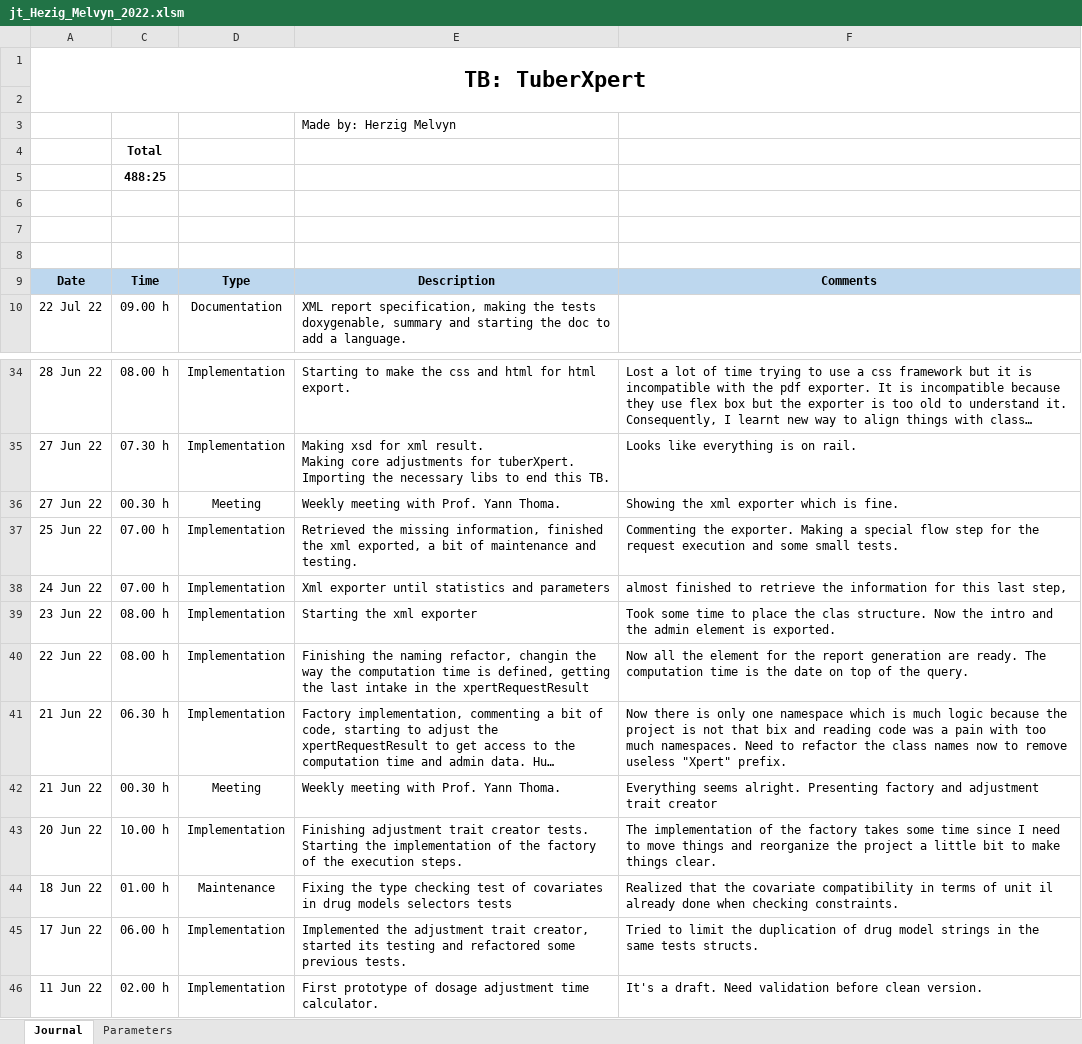
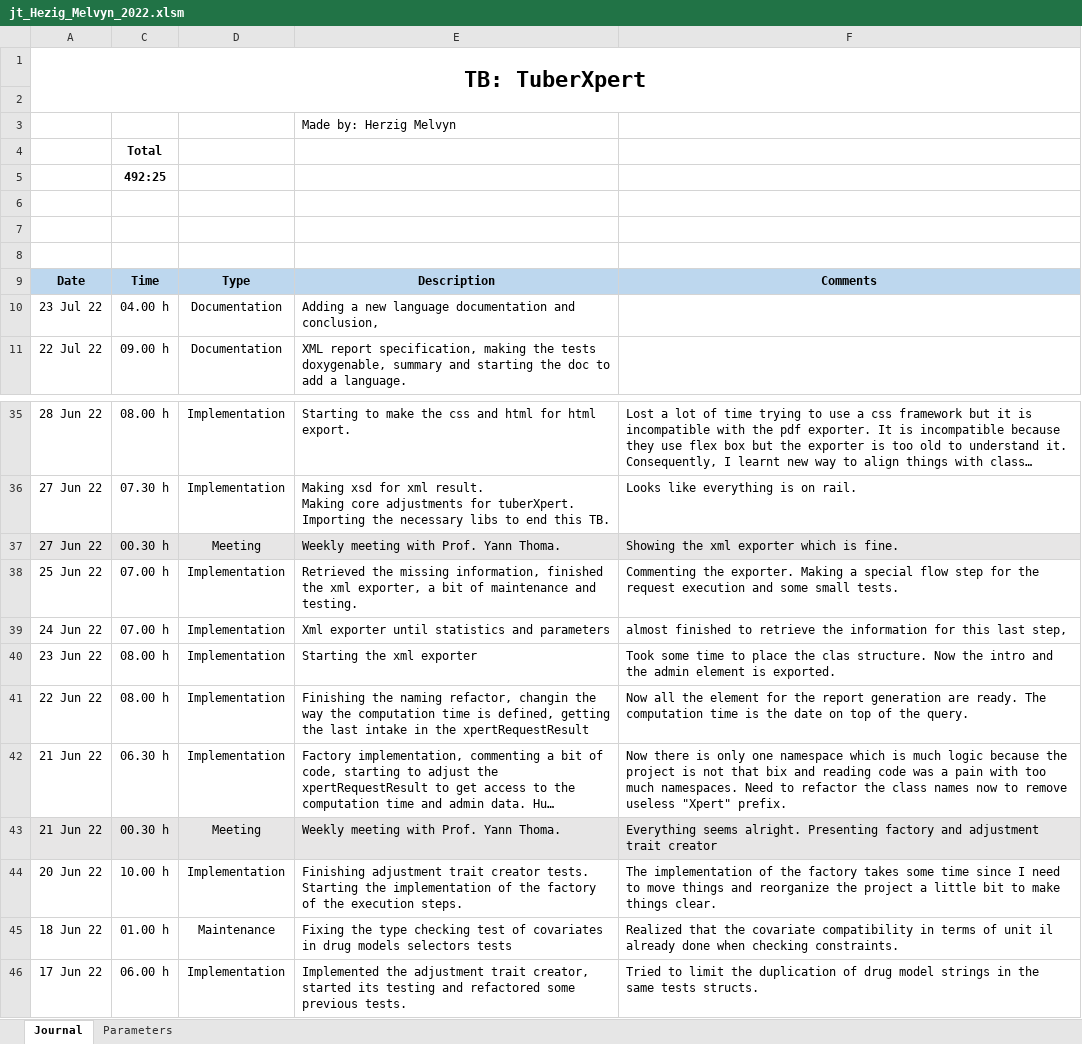
Before and after one commit to MelvynHerzig/2022-herzig, an Excel workbook: publi/jt_Hezig_Melvyn_2022.xlsm, sheet Journal, drawn as a sheet; only a part is shown, gaps mark what is left out; the shorter side is filled out with more unchanged rows; long unchanged cells end in …; values as stored, in another font and other column widths than the file's, no borders; charts and pictures not drawn; addresses are those after the commit; the diff names each change by its address in the sheet, - before the commit and + after, or states it on an @@ line.

Commit message:
Adding a new language and conclusion

```diff
--- a/publi/jt_Hezig_Melvyn_2022.xlsm (sheet Journal)
+++ b/publi/jt_Hezig_Melvyn_2022.xlsm (sheet Journal)
-C5: 488:25
+C5: 492:25
+row 10: 23 Jul 22 | 04.00 h | Documentation | Adding a new language documentation and conclusion,
-A37 fill: none
+A37 fill: #E7E6E6
-C37:F37 fill: none
+C37:F37 fill: #E7E6E6
-E38: …the xml exported, a bit…
+E38: …the xml exporter, a bit…
-A43 fill: none
+A43 fill: #E7E6E6
-C43:F43 fill: none
+C43:F43 fill: #E7E6E6
```
Also changed, not shown: hidden cells, 2 other files.
